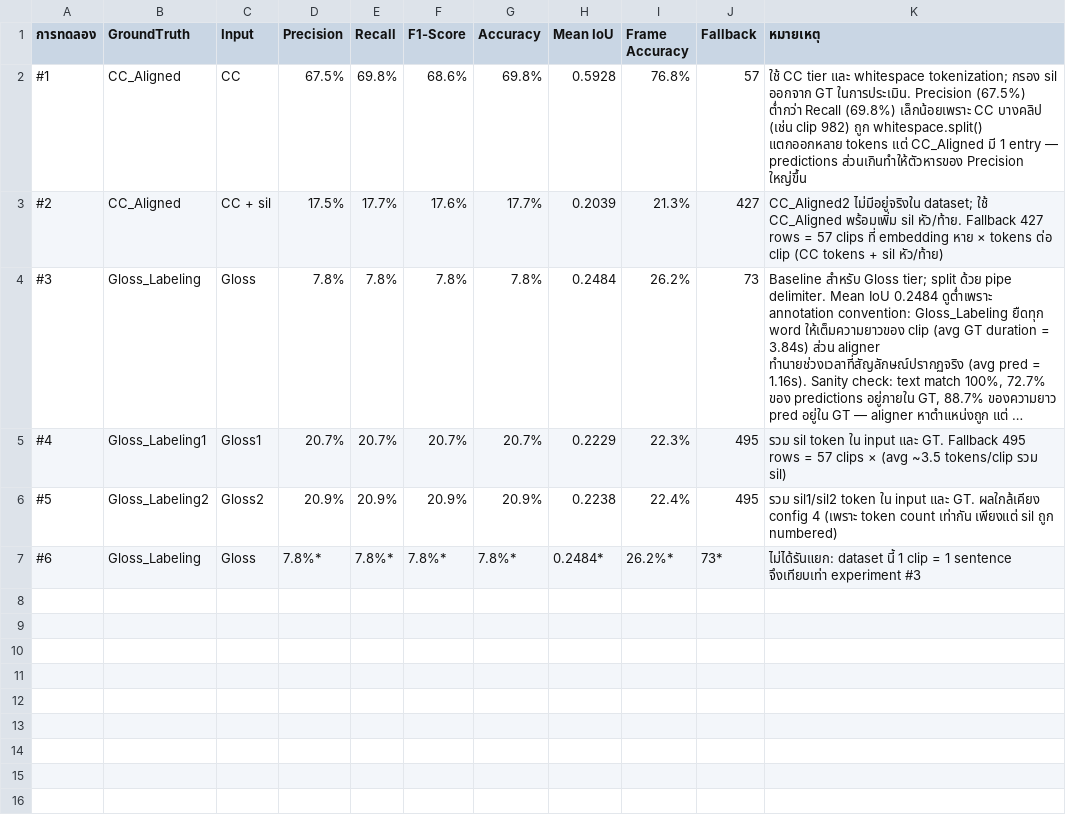
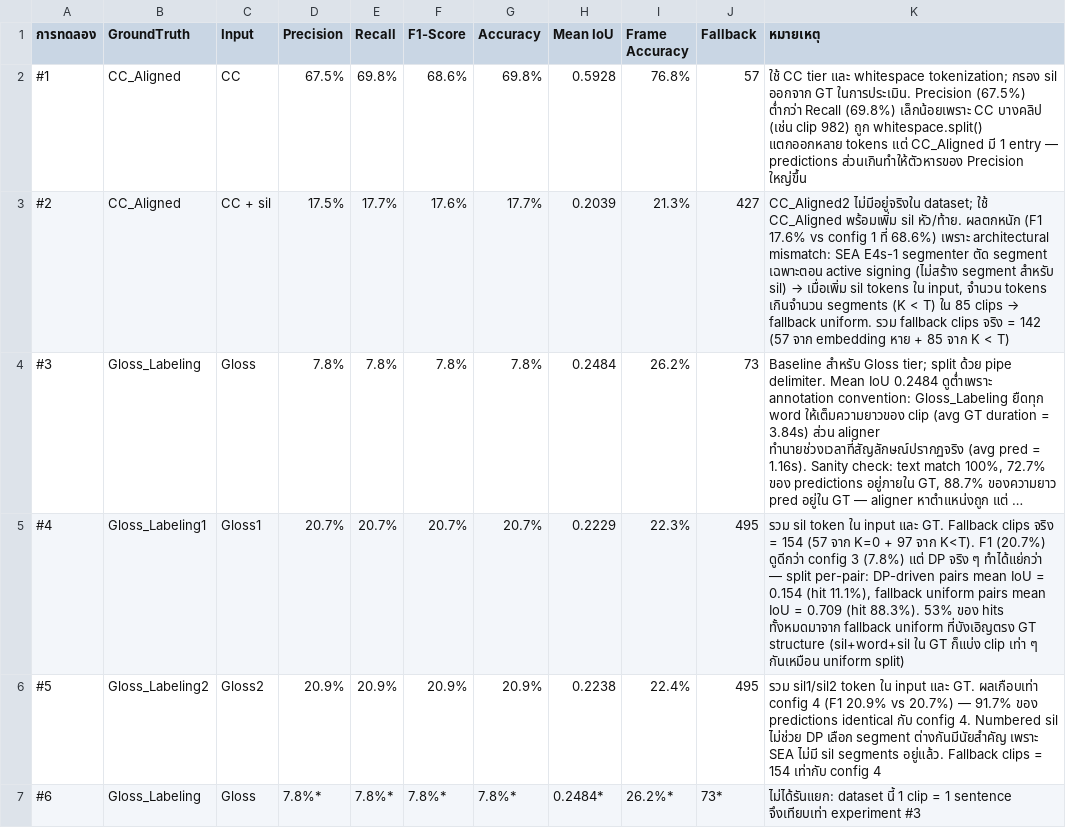
Before and after one commit to dniamsaard4codework/Sign_to_sub, a CSV file: ForcedAlignment/output/evaluation/evaluation_summary_template_format.csv, drawn as a sheet; long unchanged cells end in …; the diff names each change by its address in the sheet, - before the commit and + after, or states it on an @@ line.

Commit message:
Update ForcedAlignment deep-dive report

```diff
--- a/ForcedAlignment/output/evaluation/evaluation_summary_template_format.csv
+++ b/ForcedAlignment/output/evaluation/evaluation_summary_template_format.csv
@@ K3 (หมายเหตุ): …sil หัว/ท้าย. Fallback 427 rows = 57 clips ที่ embedding หาย × tokens ต่อ clip (CC tokens + sil หัว/ท้าย) → …sil หัว/ท้าย. ผลตกหนัก (F1 17.6% vs config 1 ที่ 68.6%) เพราะ architectural mismatch: SEA E4s-1 segmenter ตัด segment เฉพาะตอน active signing (ไม่สร้าง segment สำหรับ sil) → เมื่อเพิ่ม sil tokens ใน input, จำนวน tokens เกินจำนวน segments (K < T) ใน 85 clips → fallback uniform. รวม fallback clips จริง = 142 (57 จาก embedding หาย + 85 จาก K < T) @@
-K5 (หมายเหตุ): …GT. Fallback 495 rows = 57 clips × (avg ~3.5 tokens/clip รวม sil)
+K5 (หมายเหตุ): …GT. Fallback clips จริง = 154 (57 จาก K=0 + 97 จาก K<T). F1 (20.7%) ดูดีกว่า config 3 (7.8%) แต่ DP จริง ๆ ทำได้แย่กว่า — split per-pair: DP-driven pairs mean IoU = 0.154 (hit 11.1%), fallback uniform pairs mean IoU = 0.709 (hit 88.3%). 53% ของ hits ทั้งหมดมาจาก fallback uniform ที่บังเอิญตรง GT structure (sil+word+sil ใน GT ก็แบ่ง clip เท่า ๆ กันเหมือน uniform split)
-K6 (หมายเหตุ): …และ GT. ผลใกล้เคียง config 4 (เพราะ token count เท่ากัน เพียงแต่ sil ถูก numbered)
+K6 (หมายเหตุ): …และ GT. ผลเกือบเท่า config 4 (F1 20.9% vs 20.7%) — 91.7% ของ predictions identical กับ config 4. Numbered sil ไม่ช่วย DP เลือก segment ต่างกันมีนัยสำคัญ เพราะ SEA ไม่มี sil segments อยู่แล้ว. Fallback clips = 154 เท่ากับ config 4
```
Also changed, not shown: 6 other files.
